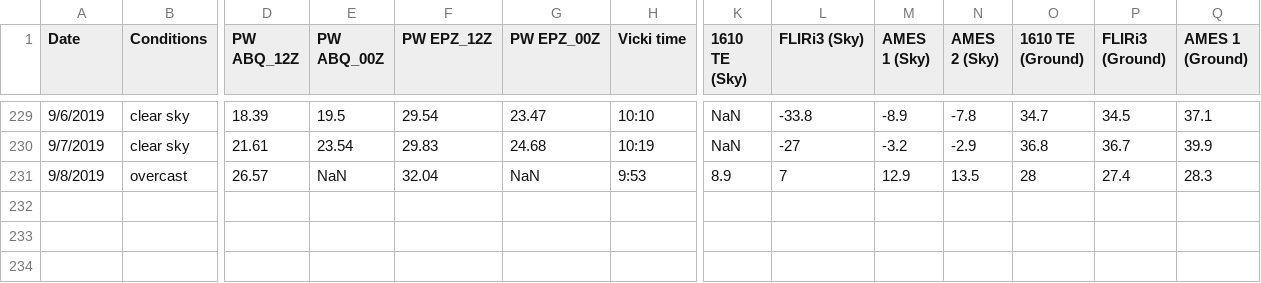
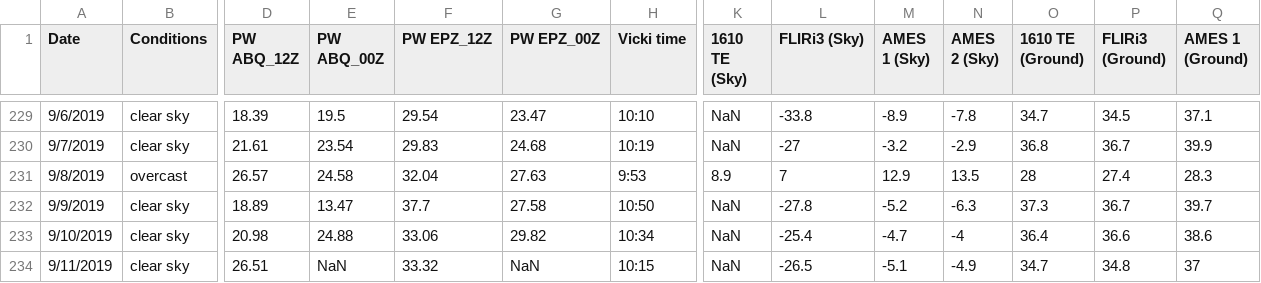
Before and after one commit to physicsgoddess1972/Precipitable-Water-Model, a CSV file: data/master_data.csv, drawn as a sheet; only a part is shown, gaps mark what is left out; rows hold the shown columns only; the diff names each change by its address in the sheet, - before the commit and + after, or states it on an @@ line.

Commit message:
update

```diff
--- a/data/master_data.csv
+++ b/data/master_data.csv
-E231 (PW ABQ_00Z): NaN
+E231 (PW ABQ_00Z): 24.58
-G231 (PW EPZ_00Z): NaN
+G231 (PW EPZ_00Z): 27.63
+row 232: 9/9/2019 | clear sky | 18.89 | 13.47 | 37.7 | 27.58 | 10:50 | NaN | -27.8 | -5.2 | -6.3 | 37.3 | 36.7 | 39.7
+row 233: 9/10/2019 | clear sky | 20.98 | 24.88 | 33.06 | 29.82 | 10:34 | NaN | -25.4 | -4.7 | -4 | 36.4 | 36.6 | 38.6
+row 234: 9/11/2019 | clear sky | 26.51 | NaN | 33.32 | NaN | 10:15 | NaN | -26.5 | -5.1 | -4.9 | 34.7 | 34.8 | 37
```
